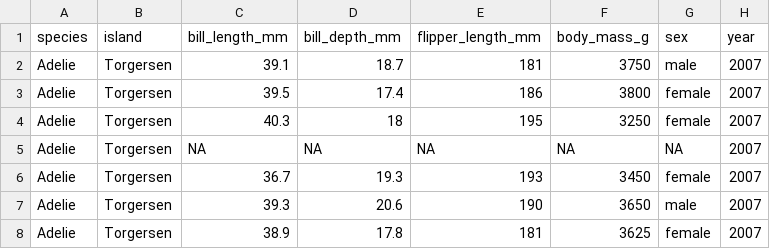
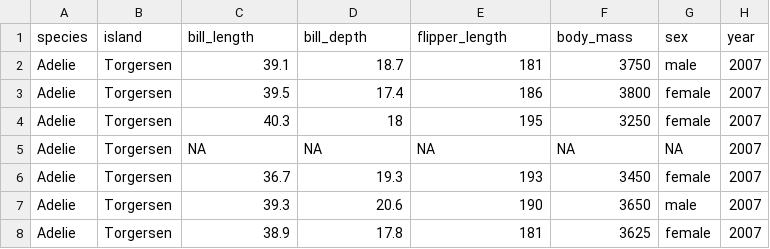
Before and after one commit to rwepa/DataDemo, a CSV file: penguins.csv, drawn as a sheet; only a part is shown.

Commit message:
Update penguins.csv

```diff
--- a/penguins.csv
+++ b/penguins.csv
@@ -1,2 +1,2 @@
-"species","island","bill_length_mm","bill_depth_mm","flipper_length_mm","body_mass_g","sex","year"
+"species","island","bill_length","bill_depth","flipper_length","body_mass","sex","year"
 "Adelie","Torgersen",39.1,18.7,181,3750,"male",2007
```
